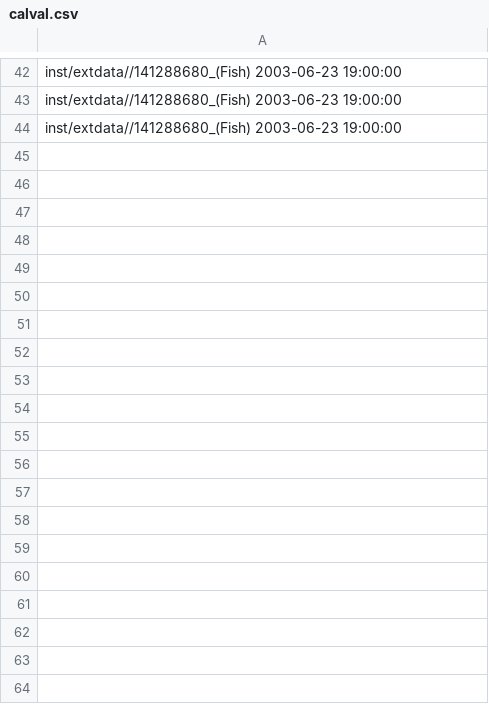
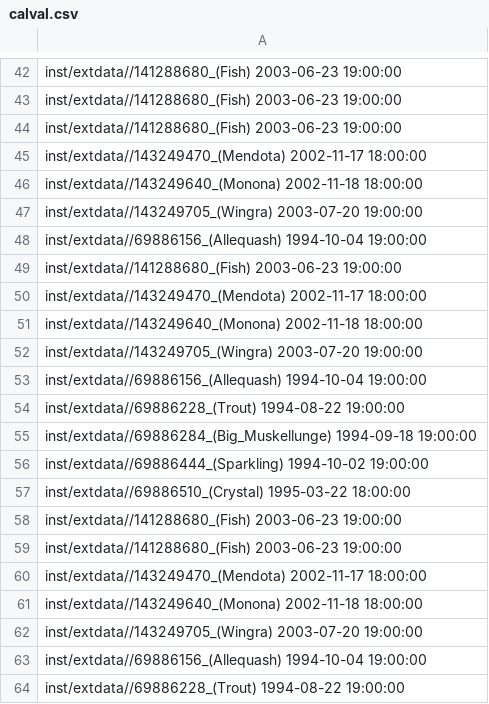
Before and after one commit to LynetteGao/Limno_DataScience, a CSV file: calval.csv, drawn as a sheet; only a part is shown, gaps mark what is left out; the diff covers the shown part only.

```diff
--- a/calval.csv
+++ b/calval.csv
@@ -44 +44,21 @@ inst/extdata//141288680_(Fish) 2003-06-23 19:00:00
 inst/extdata//141288680_(Fish) 2003-06-23 19:00:00
+inst/extdata//143249470_(Mendota) 2002-11-17 18:00:00
+inst/extdata//143249640_(Monona) 2002-11-18 18:00:00
+inst/extdata//143249705_(Wingra) 2003-07-20 19:00:00
+inst/extdata//69886156_(Allequash) 1994-10-04 19:00:00
+inst/extdata//141288680_(Fish) 2003-06-23 19:00:00
+inst/extdata//143249470_(Mendota) 2002-11-17 18:00:00
+inst/extdata//143249640_(Monona) 2002-11-18 18:00:00
+inst/extdata//143249705_(Wingra) 2003-07-20 19:00:00
+inst/extdata//69886156_(Allequash) 1994-10-04 19:00:00
+inst/extdata//69886228_(Trout) 1994-08-22 19:00:00
+inst/extdata//69886284_(Big_Muskellunge) 1994-09-18 19:00:00
+inst/extdata//69886444_(Sparkling) 1994-10-02 19:00:00
+inst/extdata//69886510_(Crystal) 1995-03-22 18:00:00
+inst/extdata//141288680_(Fish) 2003-06-23 19:00:00
+inst/extdata//141288680_(Fish) 2003-06-23 19:00:00
+inst/extdata//143249470_(Mendota) 2002-11-17 18:00:00
+inst/extdata//143249640_(Monona) 2002-11-18 18:00:00
+inst/extdata//143249705_(Wingra) 2003-07-20 19:00:00
+inst/extdata//69886156_(Allequash) 1994-10-04 19:00:00
+inst/extdata//69886228_(Trout) 1994-08-22 19:00:00
```
Also changed, not shown: 28 added rows elsewhere in this file, eval.csv, 2 other files.
